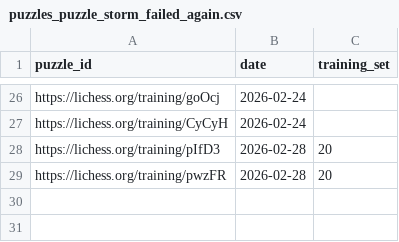
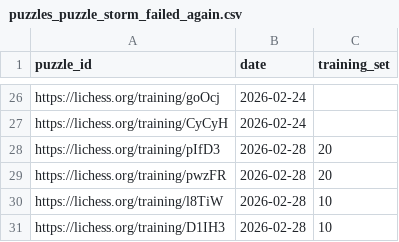
Before and after one commit to IsaacVerm/lichess-data, a CSV file: data/raw/puzzles_puzzle_storm_failed_again.csv, drawn as a sheet; only a part is shown, gaps mark what is left out; the diff names each change by its address in the sheet, - before the commit and + after, or states it on an @@ line.

Commit message:
update puzzles_puzzle_storm_failed_again.csv

```diff
--- a/data/raw/puzzles_puzzle_storm_failed_again.csv
+++ b/data/raw/puzzles_puzzle_storm_failed_again.csv
+row 30: https://lichess.org/training/l8TiW | 2026-02-28 | 10
+row 31: https://lichess.org/training/D1IH3 | 2026-02-28 | 10
```
